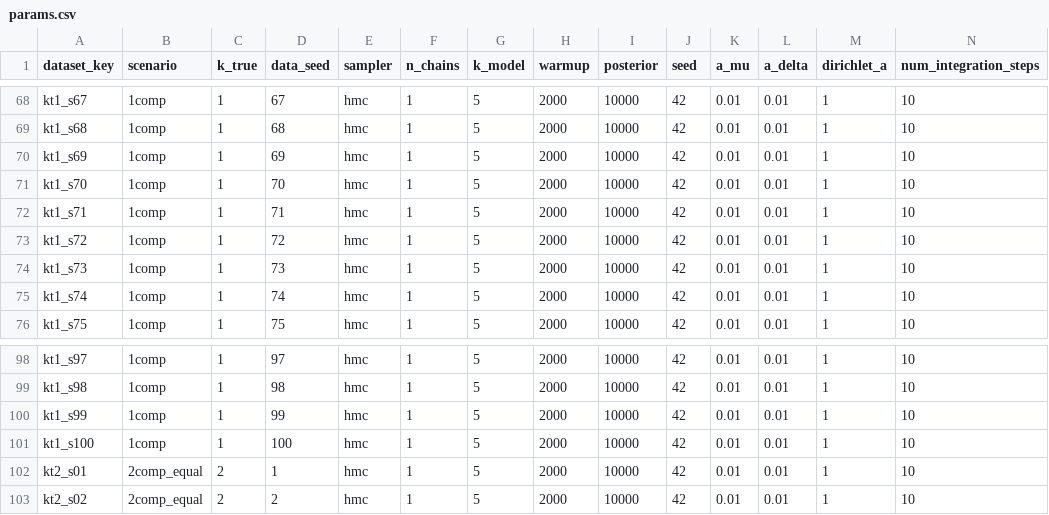
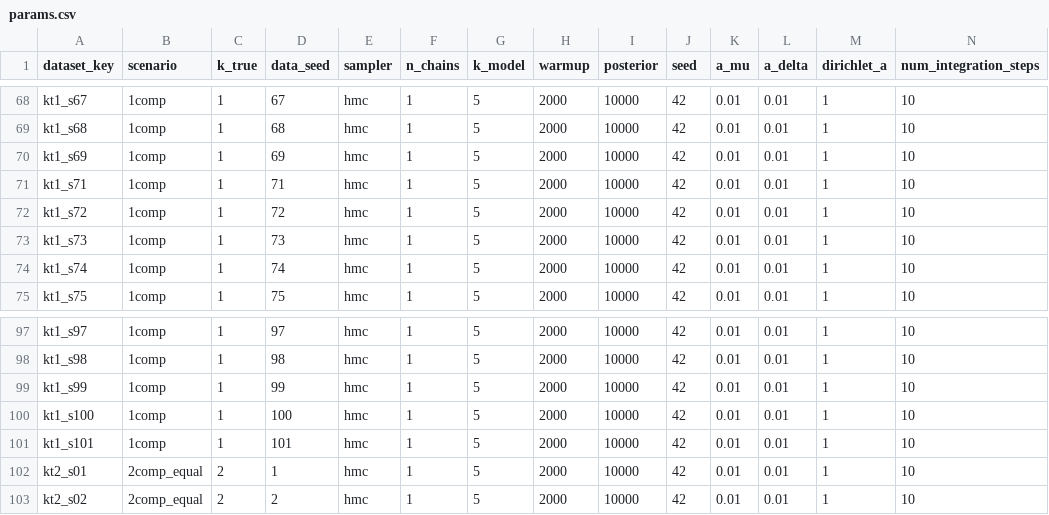
Before and after one commit to Paul-Jarschke/hpc, a CSV file: jobs/006-k5-hmc-c1/params.csv, drawn as a sheet; only a part is shown, gaps mark what is left out; removed rows and columns are numbered as before the commit, all else as after; the diff names each change by its address in the sheet, - before the commit and + after, or states it on an @@ line.

```diff
--- a/jobs/006-k5-hmc-c1/params.csv
+++ b/jobs/006-k5-hmc-c1/params.csv
-row 71: kt1_s70 | 1comp | 1 | 70 | hmc | 1 | 5 | 2000 | 10000 | 42 | 0.01 | 0.01 | 1 | 10
+row 101: kt1_s101 | 1comp | 1 | 101 | hmc | 1 | 5 | 2000 | 10000 | 42 | 0.01 | 0.01 | 1 | 10
```
Also changed, not shown: jobs/004-k5-nuts-c1/params.csv, jobs/005-k5-nuts-c2/params.csv, 11 other files.
